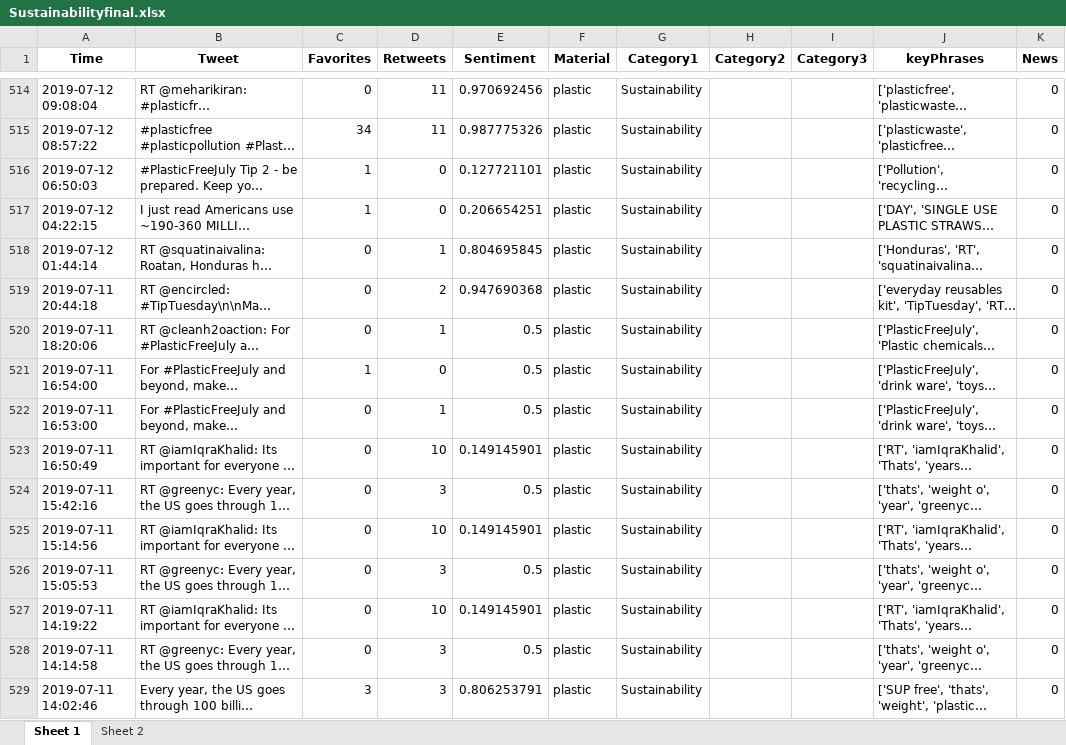
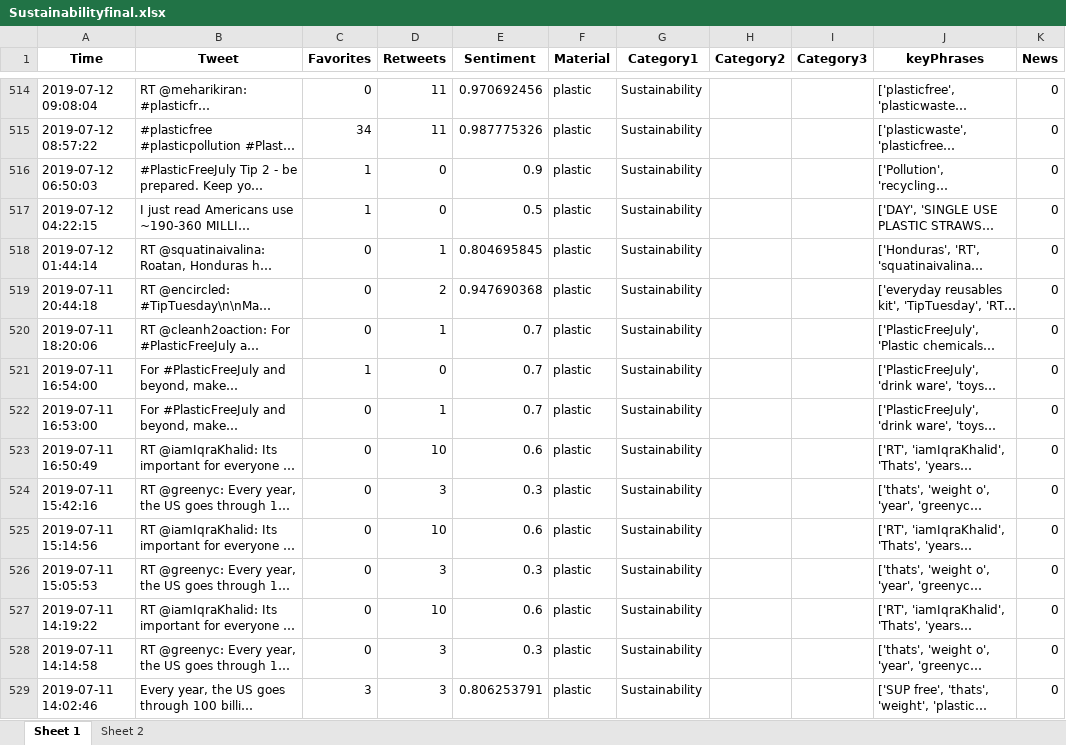
Before and after one commit to hsaraiya5/SummerInternProject2019, an Excel workbook: finalData/Sustainabilityfinal.xlsx, sheet Sheet 1, drawn as a sheet; only a part is shown, gaps mark what is left out; long unchanged cells end in …; values as stored, in another font and other column widths than the file's, no borders; the diff covers the shown part only; the diff names each change by its address in the sheet, - before the commit and + after, or states it on an @@ line.

```diff
--- a/finalData/Sustainabilityfinal.xlsx (sheet Sheet 1)
+++ b/finalData/Sustainabilityfinal.xlsx (sheet Sheet 1)
-E516 (Sentiment): 0.127721101
+E516 (Sentiment): 0.9
-E517 (Sentiment): 0.206654251
+E517 (Sentiment): 0.5
-E520:E522 (Sentiment): 0.5
+E520:E522 (Sentiment): 0.7
-E523 (Sentiment): 0.149145901
+E523 (Sentiment): 0.6
-E524 (Sentiment): 0.5
+E524 (Sentiment): 0.3
-E525 (Sentiment): 0.149145901
+E525 (Sentiment): 0.6
-E526 (Sentiment): 0.5
+E526 (Sentiment): 0.3
-E527 (Sentiment): 0.149145901
+E527 (Sentiment): 0.6
-E528 (Sentiment): 0.5
+E528 (Sentiment): 0.3
```
Also changed, not shown: 151 edited cells elsewhere in this sheet, finalData/Artfinal.xlsx, finalData/Conveniencefinal.xlsx, 4 other files.
